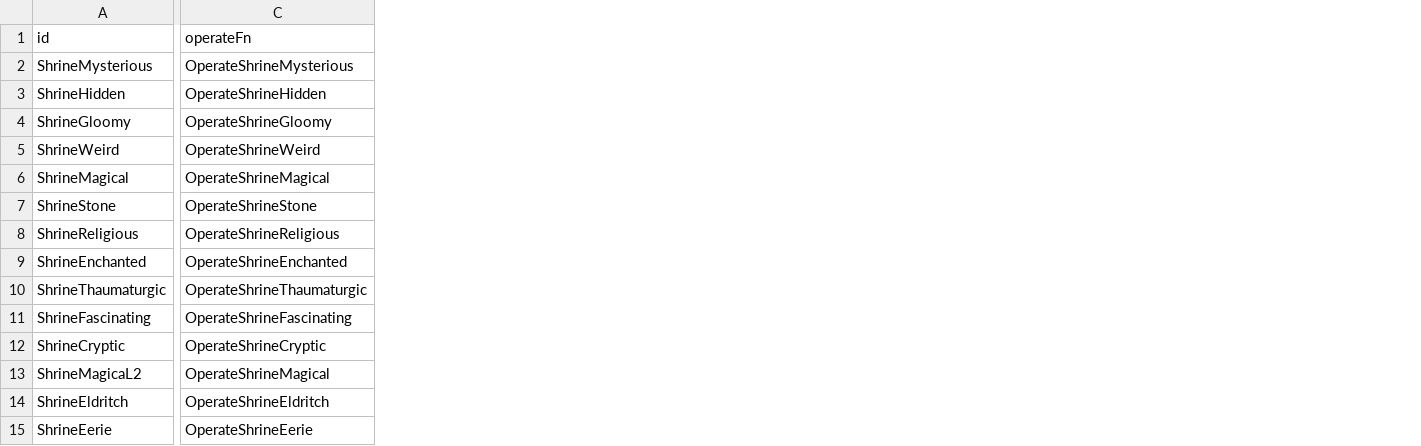
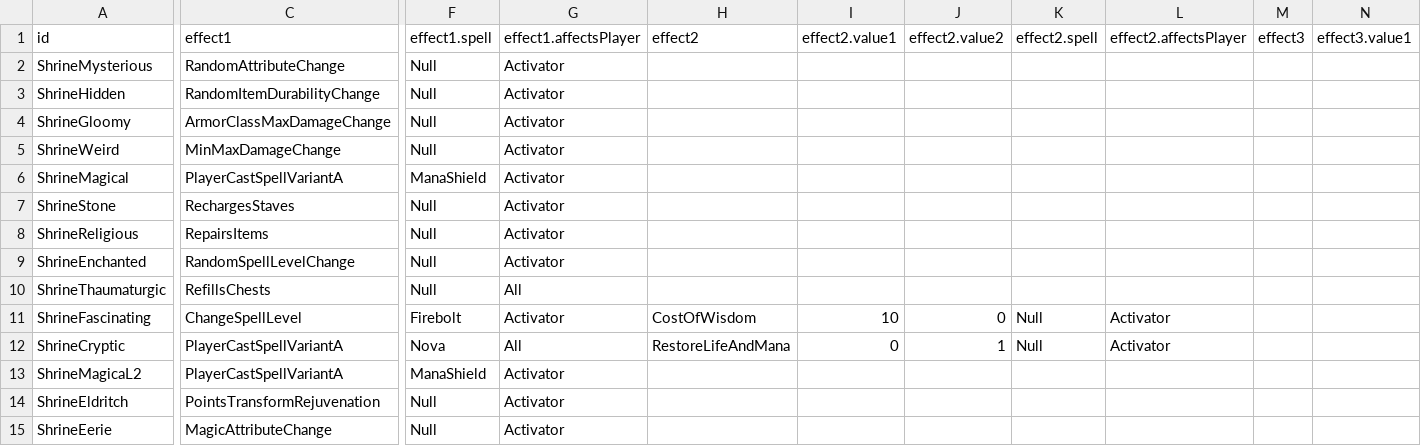
Before and after one commit to diasurgical/DevilutionX, a TSV file: mods/hf/txtdata/shrines/shrines.tsv, drawn as a sheet; only a part is shown, gaps mark what is left out; removed rows and columns are numbered as before the commit, all else as after; the diff covers the shown part only; the diff names each change by its address in the sheet, - before the commit and + after, or states it on an @@ line.

Commit message:
Shrine operating effects decomposed to their most basic ones.
Signed-off-by: Developer Guilliman <developerguilliman@gmail.com>

```diff
--- a/mods/hf/txtdata/shrines/shrines.tsv
+++ b/mods/hf/txtdata/shrines/shrines.tsv
-column C (operateFn), rows 2-15: OperateShrineMysterious | OperateShrineHidden | OperateShrineGloomy | OperateShrineWeird | OperateShrineMagical | OperateShrineStone | OperateShrineReligious | OperateShrineEnchanted | OperateShrineThaumaturgic | OperateShrineFascinating | OperateShrineCryptic | OperateShrineMagical | OperateShrineEldritch | OperateShrineEerie
+column C (effect1), rows 2-15: RandomAttributeChange | RandomItemDurabilityChange | ArmorClassMaxDamageChange | MinMaxDamageChange | PlayerCastSpellVariantA | RechargesStaves | RepairsItems | RandomSpellLevelChange | RefillsChests | ChangeSpellLevel | PlayerCastSpellVariantA | PlayerCastSpellVariantA | PointsTransformRejuvenation | MagicAttributeChange
+column F (effect1.spell), rows 2-15: Null | Null | Null | Null | ManaShield | Null | Null | Null | Null | Firebolt | Nova | ManaShield | Null | Null
+column G (effect1.affectsPlayer), rows 2-15: Activator | Activator | Activator | Activator | Activator | Activator | Activator | Activator | All | Activator | All | Activator | Activator | Activator
+column H (effect2), rows 11-12: CostOfWisdom | RestoreLifeAndMana
+column I (effect2.value1), rows 11-12: 10 | 0
+column J (effect2.value2), rows 11-12: 0 | 1
+column K (effect2.spell), rows 11-12: Null | Null
+column L (effect2.affectsPlayer), rows 11-12: Activator | Activator
+column M (effect3), empty
+column N (effect3.value1), empty
```
Also changed, not shown: 5 added columns, 2 removed columns and 13 edited cells elsewhere in this file, assets/txtdata/shrines/shrines.tsv, 5 other files.
